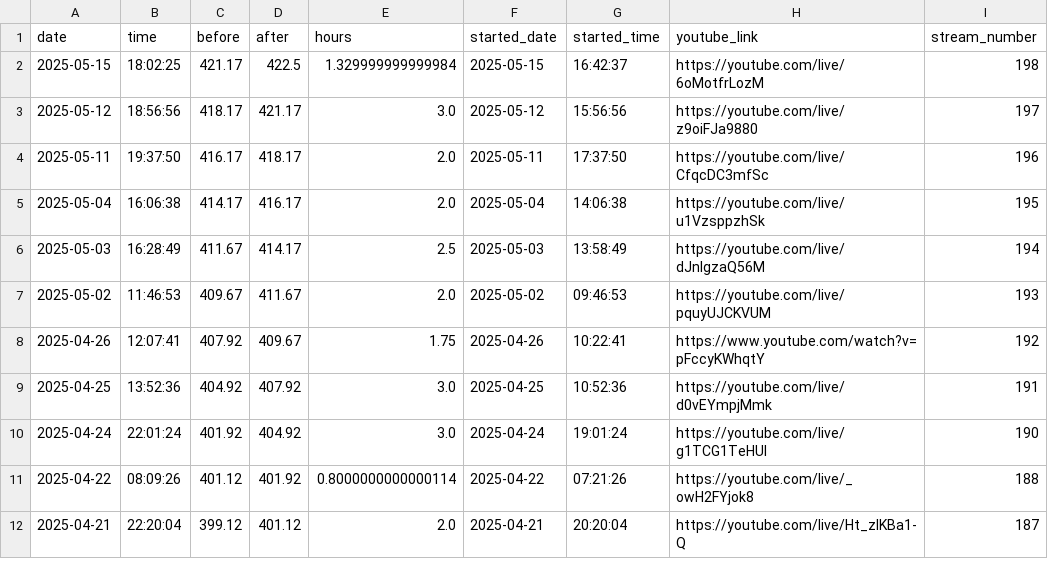
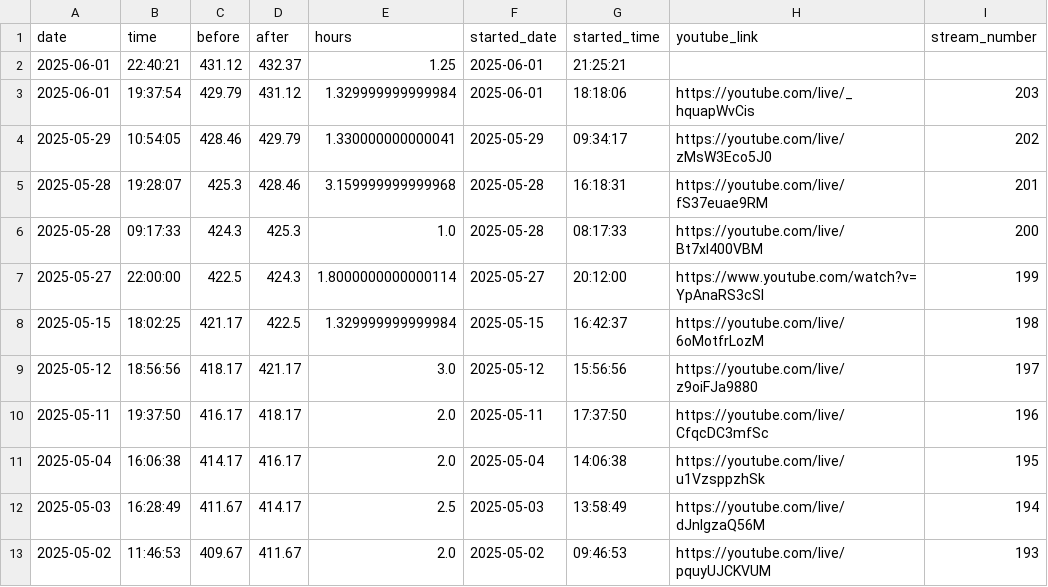
Before and after one commit to nebiyuelias1/Mandarin-progression, a CSV file: public/streaming_sessions.csv, drawn as a sheet; only a part is shown; the shorter side is filled out with more unchanged rows.

```diff
--- a/public/streaming_sessions.csv
+++ b/public/streaming_sessions.csv
@@ -1,2 +1,8 @@
 date,time,before,after,hours,started_date,started_time,youtube_link,stream_number
+2025-06-01,22:40:21,431.12,432.37,1.25,2025-06-01,21:25:21,,
+2025-06-01,19:37:54,429.79,431.12,1.329999999999984,2025-06-01,18:18:06,https://youtube.com/live/_hquapWvCis,203
+2025-05-29,10:54:05,428.46,429.79,1.330000000000041,2025-05-29,09:34:17,https://youtube.com/live/zMsW3Eco5J0,202
+2025-05-28,19:28:07,425.3,428.46,3.159999999999968,2025-05-28,16:18:31,https://youtube.com/live/fS37euae9RM,201
+2025-05-28,09:17:33,424.3,425.3,1.0,2025-05-28,08:17:33,https://youtube.com/live/Bt7xI400VBM,200
+2025-05-27,22:00:00,422.5,424.3,1.8000000000000114,2025-05-27,20:12:00,https://www.youtube.com/watch?v=YpAnaRS3cSI,199
 2025-05-15,18:02:25,421.17,422.5,1.329999999999984,2025-05-15,16:42:37,https://youtube.com/live/6oMotfrLozM,198
```
Also changed, not shown: public/daily_summary.csv, 3 other files.
